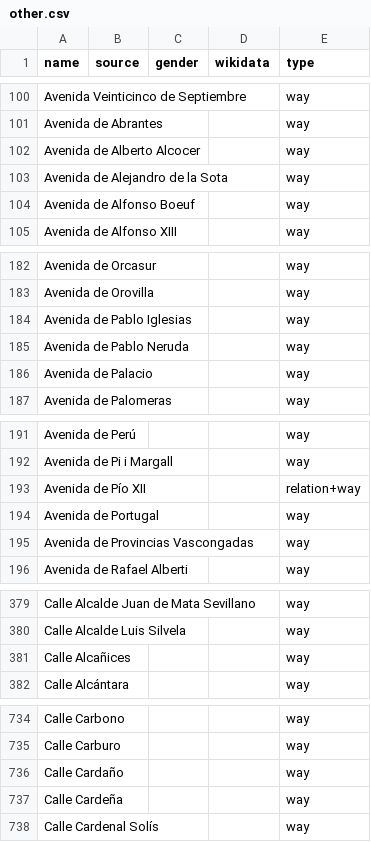
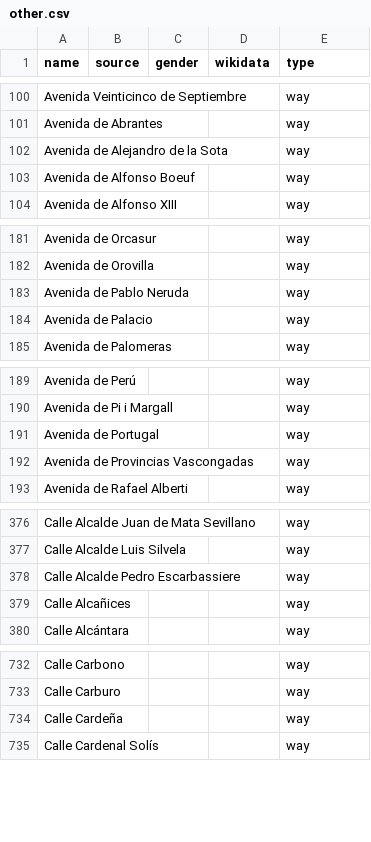
Before and after one commit to EqualStreetNames/equalstreetnames-madrid, a CSV file: data/other.csv, drawn as a sheet; only a part is shown, gaps mark what is left out; removed rows and columns are numbered as before the commit, all else as after; the diff covers the shown part only; the diff names each change by its address in the sheet, - before the commit and + after, or states it on an @@ line.

```diff
--- a/data/other.csv
+++ b/data/other.csv
-row 102: Avenida de Alberto Alcocer |  |  |  | way
-row 184: Avenida de Pablo Iglesias |  |  |  | way
-row 193: Avenida de Pío XII |  |  |  | relation+way
+row 378: Calle Alcalde Pedro Escarbassiere |  |  |  | way
-row 736: Calle Cardaño |  |  |  | way
```
Also changed, not shown: 8 added rows, 28 removed rows and 3 edited cells elsewhere in this file, data/gender.csv, 3 other files.
